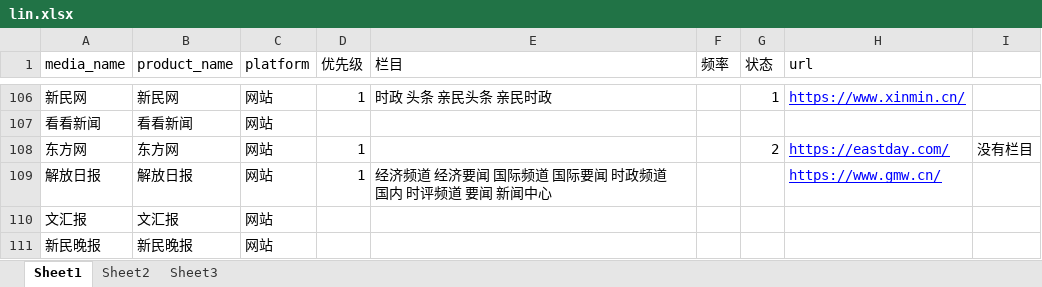
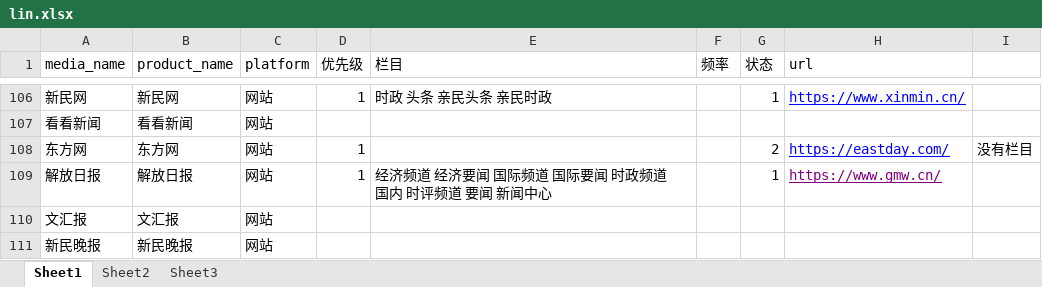
Before and after one commit to LinBaoChao/spider2, an Excel workbook: Doc/lin.xlsx, sheet Sheet1, drawn as a sheet; only a part is shown, gaps mark what is left out; values as stored, in another font and other column widths than the file's, no borders; the diff names each change by its address in the sheet, - before the commit and + after, or states it on an @@ line.

```diff
--- a/Doc/lin.xlsx (sheet Sheet1)
+++ b/Doc/lin.xlsx (sheet Sheet1)
-G109 (状态): (empty)
+G109 (状态): 1
-H109 text colour: #0000FF
+H109 text colour: #800080
```
Also changed, not shown: 13 other files.
